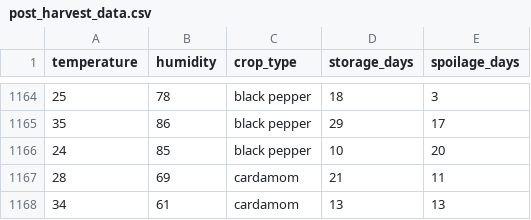
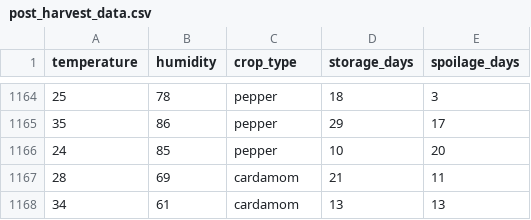
Before and after one commit to DEVIKAPRASAD19/E_Farming_System, a CSV file: e_farming_system/ml_model/post_harvest_data.csv, drawn as a sheet; only a part is shown, gaps mark what is left out; the diff covers the shown part only.

```diff
--- a/e_farming_system/ml_model/post_harvest_data.csv
+++ b/e_farming_system/ml_model/post_harvest_data.csv
@@ -1164,4 +1164,4 @@ temperature,humidity,crop_type,storage_days,spoilage_days
-25,78,black pepper,18,3
-35,86,black pepper,29,17
-24,85,black pepper,10,20
+25,78,pepper,18,3
+35,86,pepper,29,17
+24,85,pepper,10,20
 28,69,cardamom,21,11
```
Also changed, not shown: 27 edited cells elsewhere in this file, 15 other files.
